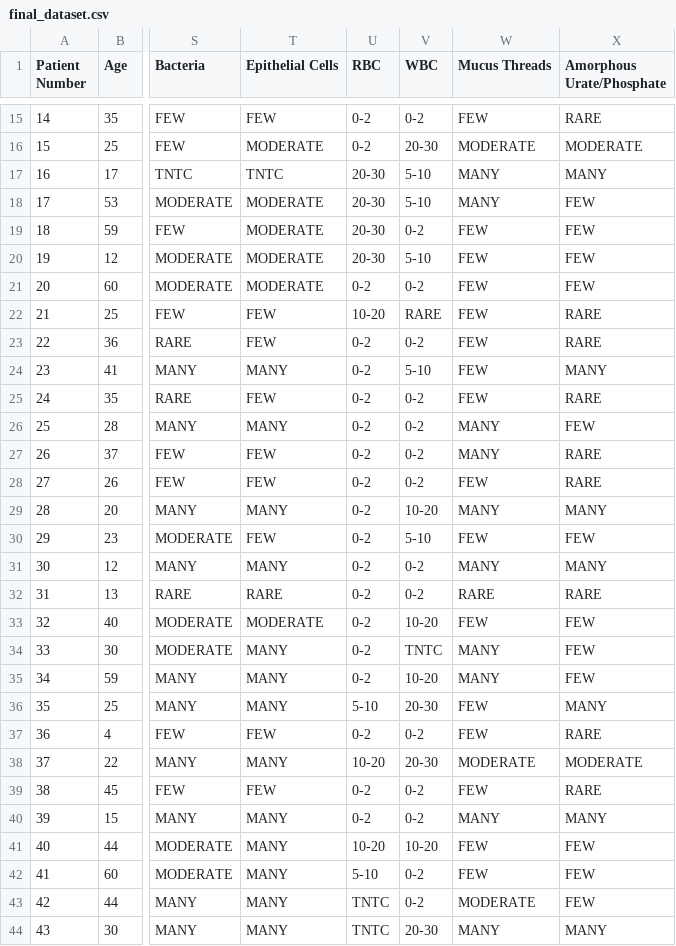
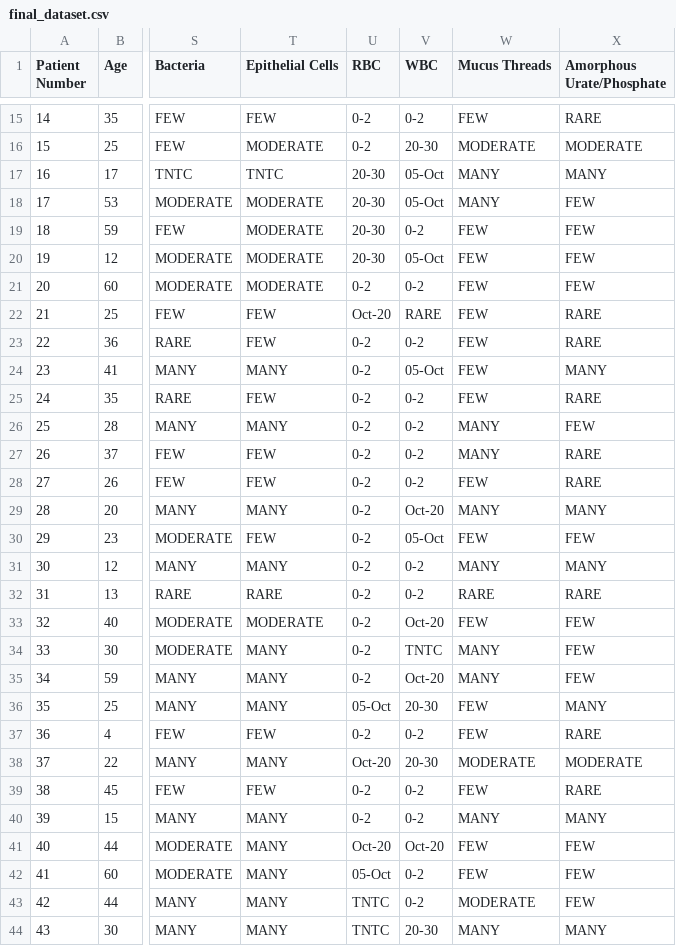
Before and after one commit to RRENN02/UTI_diagnosis_model, a CSV file: thesis/final_dataset.csv, drawn as a sheet; only a part is shown, gaps mark what is left out; the diff covers the shown part only; the diff names each change by its address in the sheet, - before the commit and + after, or states it on an @@ line.

```diff
--- a/thesis/final_dataset.csv
+++ b/thesis/final_dataset.csv
-V17:V18 (WBC): 5-10
+V17:V18 (WBC): 05-Oct
-V20 (WBC): 5-10
+V20 (WBC): 05-Oct
-U22 (RBC): 10-20
+U22 (RBC): Oct-20
-V24 (WBC): 5-10
+V24 (WBC): 05-Oct
-V29 (WBC): 10-20
+V29 (WBC): Oct-20
-V30 (WBC): 5-10
+V30 (WBC): 05-Oct
-V33 (WBC): 10-20
+V33 (WBC): Oct-20
-V35 (WBC): 10-20
+V35 (WBC): Oct-20
-U36 (RBC): 5-10
+U36 (RBC): 05-Oct
-U38 (RBC): 10-20
+U38 (RBC): Oct-20
-U41 (RBC): 10-20
+U41 (RBC): Oct-20
-V41 (WBC): 10-20
+V41 (WBC): Oct-20
-U42 (RBC): 5-10
+U42 (RBC): 05-Oct
```
Also changed, not shown: 115 edited cells elsewhere in this file, 2 other files.
